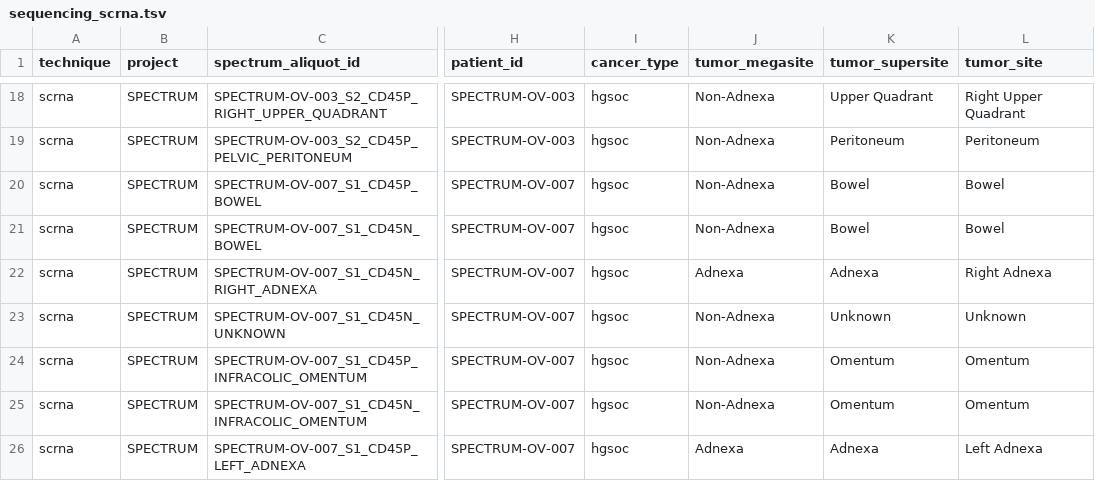
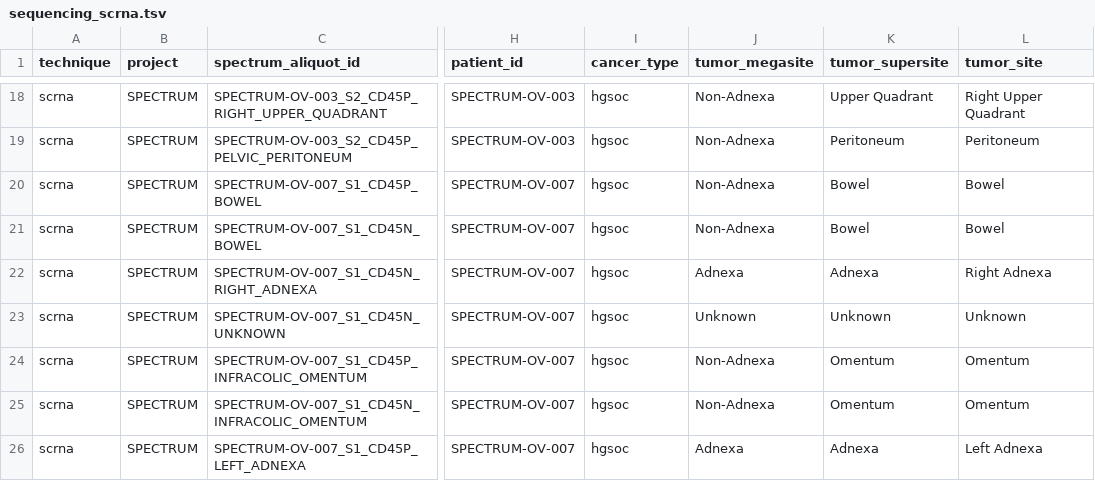
Before and after one commit to shahcompbio/spectrum-tme, a TSV file: resources/db/tme/SPECTRUM/sequencing_scrna.tsv, drawn as a sheet; only a part is shown, gaps mark what is left out; the diff names each change by its address in the sheet, - before the commit and + after, or states it on an @@ line.

Commit message:
Fix TME inclusion of bulk normal WGS samples

```diff
--- a/resources/db/tme/SPECTRUM/sequencing_scrna.tsv
+++ b/resources/db/tme/SPECTRUM/sequencing_scrna.tsv
-J23 (tumor_megasite): Non-Adnexa
+J23 (tumor_megasite): Unknown
```
Also changed, not shown: 8 other files.
